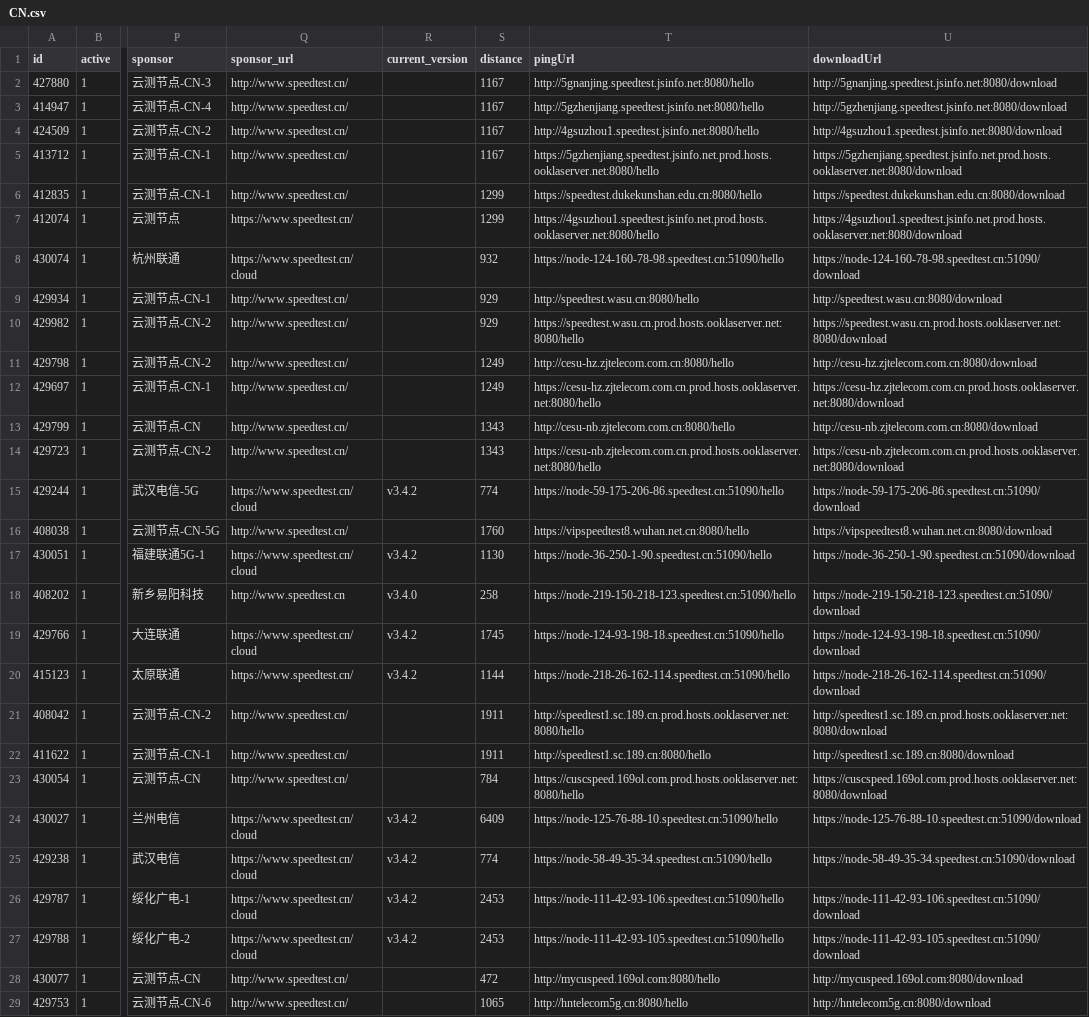
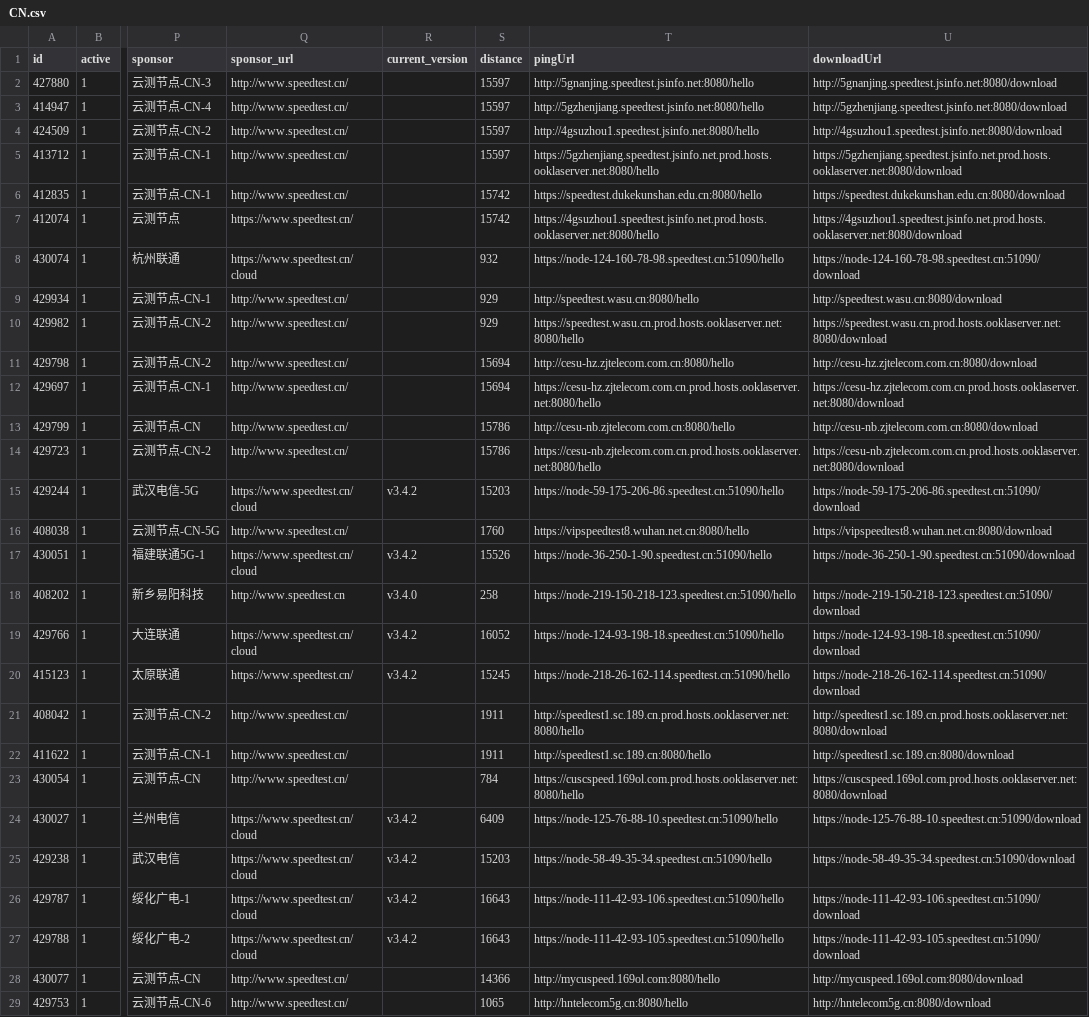
Before and after one commit to spiritLHLS/speedtest.cn-CN-ID, a CSV file: CN.csv, drawn as a sheet; only a part is shown, gaps mark what is left out; the diff covers the shown part only; the diff names each change by its address in the sheet, - before the commit and + after, or states it on an @@ line.

```diff
--- a/CN.csv
+++ b/CN.csv
-S2:S5 (distance): 1167
+S2:S5 (distance): 15597
-S6:S7 (distance): 1299
+S6:S7 (distance): 15742
-S11:S12 (distance): 1249
+S11:S12 (distance): 15694
-S13:S14 (distance): 1343
+S13:S14 (distance): 15786
-S15 (distance): 774
+S15 (distance): 15203
-S17 (distance): 1130
+S17 (distance): 15526
-S19 (distance): 1745
+S19 (distance): 16052
-S20 (distance): 1144
+S20 (distance): 15245
-S25 (distance): 774
+S25 (distance): 15203
-S26:S27 (distance): 2453
+S26:S27 (distance): 16643
-S28 (distance): 472
+S28 (distance): 14366
```
Also changed, not shown: 13 edited cells elsewhere in this file, mobile.csv, telecom.csv, 1 other file.
